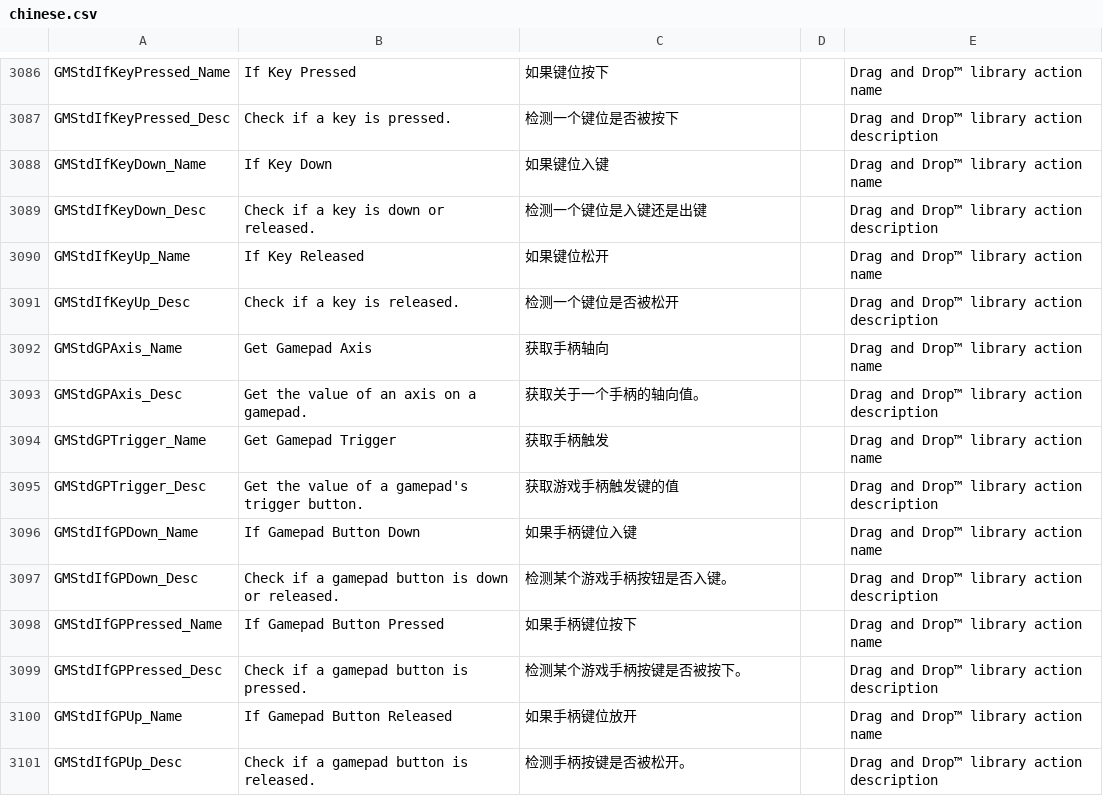
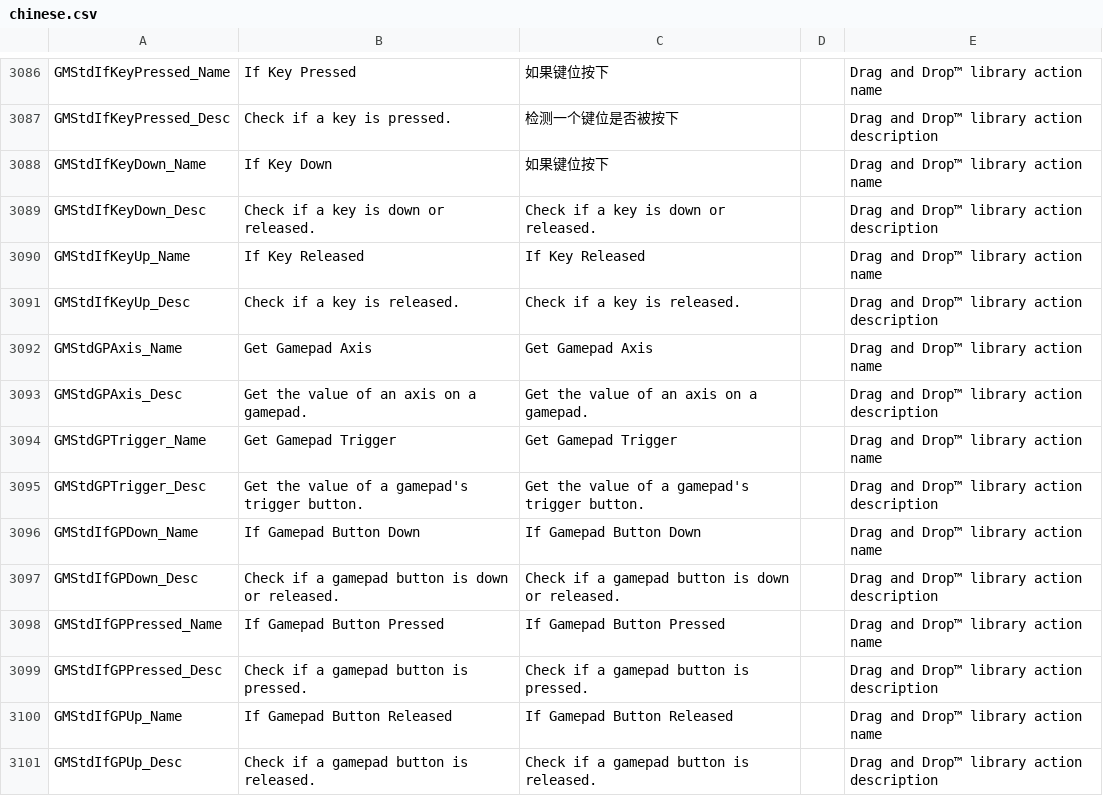
Before and after one commit to GamemakerChina/gms2translation, a CSV file: 2_1_0_204/chinese.csv (was 2_1_0_212/chinese.csv), drawn as a sheet; only a part is shown, gaps mark what is left out; the diff covers the shown part only.

```diff
--- a/2_1_0_212/chinese.csv
+++ b/2_1_0_204/chinese.csv
@@ -3087,15 +3087,15 @@ GMStdIfKeyPressed_Name,If Key Pressed,如果键位按下,,Drag and Drop™ libra
 GMStdIfKeyPressed_Desc,Check if a key is pressed.,检测一个键位是否被按下,,Drag and Drop™ library action description
-GMStdIfKeyDown_Name,If Key Down,如果键位入键,,Drag and Drop™ library action name
-GMStdIfKeyDown_Desc,Check if a key is down or released.,检测一个键位是入键还是出键,,Drag and Drop™ library action description
-GMStdIfKeyUp_Name,If Key Released,如果键位松开,,Drag and Drop™ library action name
-GMStdIfKeyUp_Desc,Check if a key is released.,检测一个键位是否被松开,,Drag and Drop™ library action description
-GMStdGPAxis_Name,Get Gamepad Axis,获取手柄轴向,,Drag and Drop™ library action name
-GMStdGPAxis_Desc,Get the value of an axis on a gamepad.,获取关于一个手柄的轴向值。,,Drag and Drop™ library action description
-GMStdGPTrigger_Name,Get Gamepad Trigger,获取手柄触发,,Drag and Drop™ library action name
-GMStdGPTrigger_Desc,Get the value of a gamepad's trigger button.,获取游戏手柄触发键的值,,Drag and Drop™ library action description
-GMStdIfGPDown_Name,If Gamepad Button Down,如果手柄键位入键,,Drag and Drop™ library action name
-GMStdIfGPDown_Desc,Check if a gamepad button is down or released.,检测某个游戏手柄按钮是否入键。,,Drag and Drop™ library action description
-GMStdIfGPPressed_Name,If Gamepad Button Pressed,如果手柄键位按下,,Drag and Drop™ library action name
-GMStdIfGPPressed_Desc,Check if a gamepad button is pressed.,检测某个游戏手柄按键是否被按下。,,Drag and Drop™ library action description
-GMStdIfGPUp_Name,If Gamepad Button Released,如果手柄键位放开,,Drag and Drop™ library action name
-GMStdIfGPUp_Desc,Check if a gamepad button is released.,检测手柄按键是否被松开。,,Drag and Drop™ library action description
+GMStdIfKeyDown_Name,If Key Down,如果键位按下,,Drag and Drop™ library action name
+GMStdIfKeyDown_Desc,Check if a key is down or released.,Check if a key is down or released.,,Drag and Drop™ library action description
+GMStdIfKeyUp_Name,If Key Released,If Key Released,,Drag and Drop™ library action name
+GMStdIfKeyUp_Desc,Check if a key is released.,Check if a key is released.,,Drag and Drop™ library action description
+GMStdGPAxis_Name,Get Gamepad Axis,Get Gamepad Axis,,Drag and Drop™ library action name
+GMStdGPAxis_Desc,Get the value of an axis on a gamepad.,Get the value of an axis on a gamepad.,,Drag and Drop™ library action description
+GMStdGPTrigger_Name,Get Gamepad Trigger,Get Gamepad Trigger,,Drag and Drop™ library action name
+GMStdGPTrigger_Desc,Get the value of a gamepad's trigger button.,Get the value of a gamepad's trigger button.,,Drag and Drop™ library action description
+GMStdIfGPDown_Name,If Gamepad Button Down,If Gamepad Button Down,,Drag and Drop™ library action name
+GMStdIfGPDown_Desc,Check if a gamepad button is down or released.,Check if a gamepad button is down or released.,,Drag and Drop™ library action description
+GMStdIfGPPressed_Name,If Gamepad Button Pressed,If Gamepad Button Pressed,,Drag and Drop™ library action name
+GMStdIfGPPressed_Desc,Check if a gamepad button is pressed.,Check if a gamepad button is pressed.,,Drag and Drop™ library action description
+GMStdIfGPUp_Name,If Gamepad Button Released,If Gamepad Button Released,,Drag and Drop™ library action name
+GMStdIfGPUp_Desc,Check if a gamepad button is released.,Check if a gamepad button is released.,,Drag and Drop™ library action description
```
Also changed, not shown: 87 edited cells elsewhere in this file.
